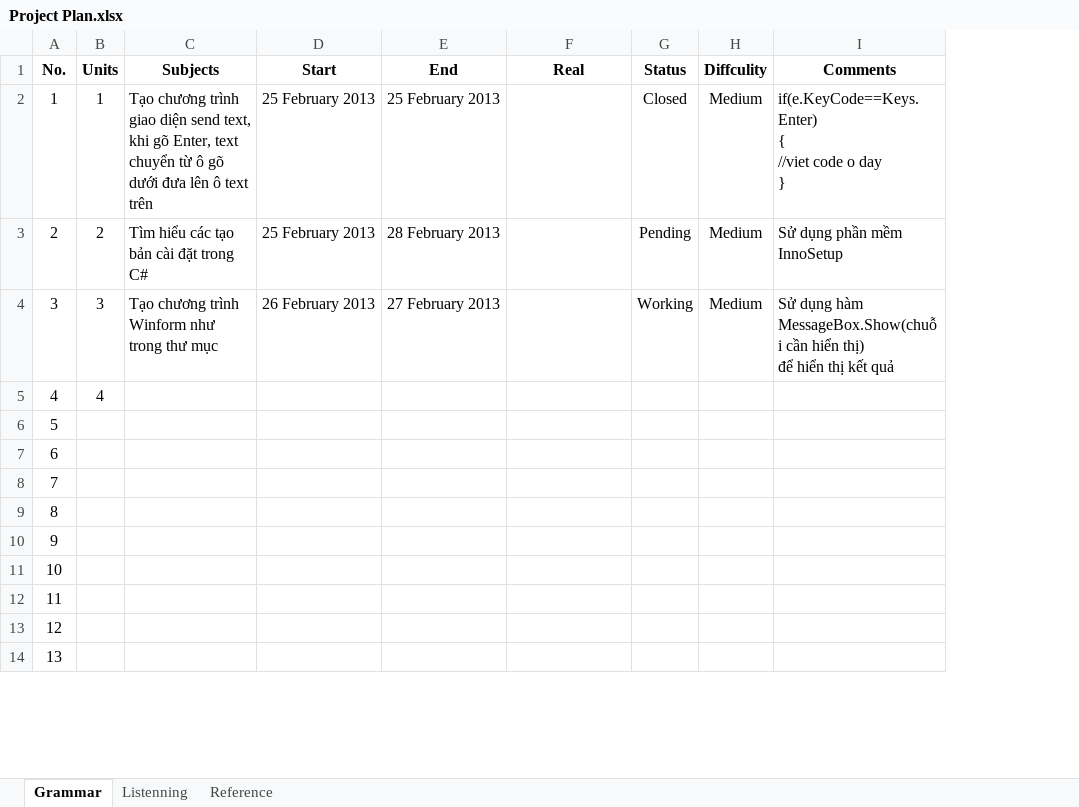
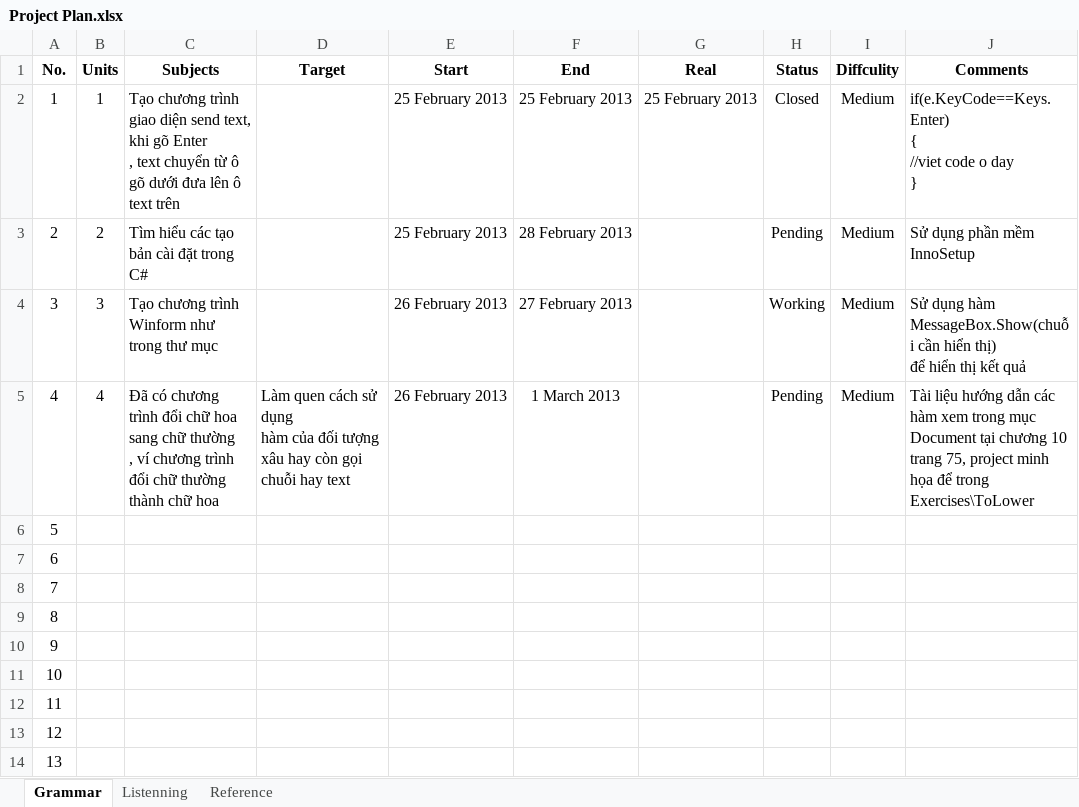
Before and after one commit to pthdnq/csharp-project-nduang, an Excel workbook: Plan/Project Plan.xlsx, sheet Grammar, drawn as a sheet; only a part is shown; values as stored, in another font and other column widths than the file's, no borders; addresses are those after the commit; ↵ is a line break in a cell; the diff names each change by its address in the sheet, - before the commit and + after, or states it on an @@ line.

Commit message:
update Exercises/ToLower

```diff
--- a/Plan/Project Plan.xlsx (sheet Grammar)
+++ b/Plan/Project Plan.xlsx (sheet Grammar)
+column D (Target), row 5: Làm quen cách sử dụng ↵ hàm của đối tượng xâu hay còn gọi chuỗi hay text
-C2 (Subjects): …khi gõ Enter, text chuyển…
+C2 (Subjects): …khi gõ Enter ↵ , text chuyển…
-G2 (Real): (empty)
+G2 (Real): 25 February 2013
-C5 (Subjects): (empty)
+C5 (Subjects): Đã có chương trình đổi chữ hoa sang chữ thường ↵ , ví chương trình đổi chữ thường thành chữ hoa
-E5 (Start): (empty)
+E5 (Start): 26 February 2013
-F5 (End): (empty)
+F5 (End): 1 March 2013
-H5 (Status): (empty)
+H5 (Status): Pending
-I5 (Diffculity): (empty)
+I5 (Diffculity): Medium
-J5 (Comments): (empty)
+J5 (Comments): Tài liệu hướng dẫn các hàm xem trong mục ↵ Document tại chương 10 trang 75, project minh họa để trong Exercises\ToLower
```
Also changed, not shown: 37 other files.
